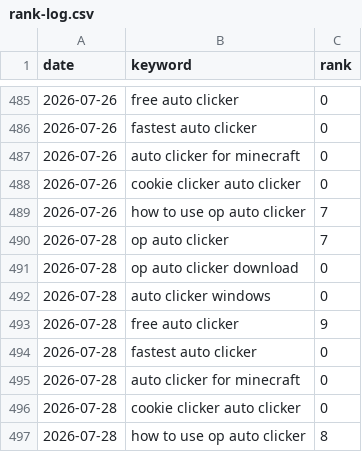
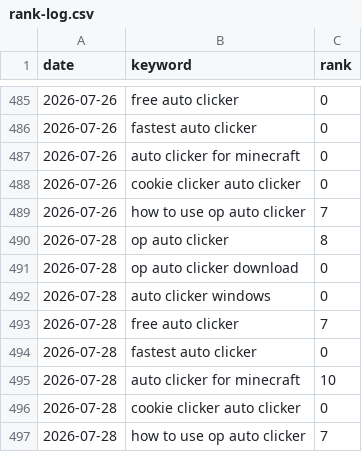
Before and after one commit to reggieog01-cpu/opauto, a CSV file: rank-tracker/rank-log.csv, drawn as a sheet; only a part is shown, gaps mark what is left out.

```diff
--- a/rank-tracker/rank-log.csv
+++ b/rank-tracker/rank-log.csv
@@ -489,9 +489,9 @@ date,keyword,rank
 2026-07-26,how to use op auto clicker,7
-2026-07-28,op auto clicker,7
+2026-07-28,op auto clicker,8
 2026-07-28,op auto clicker download,0
 2026-07-28,auto clicker windows,0
-2026-07-28,free auto clicker,9
+2026-07-28,free auto clicker,7
 2026-07-28,fastest auto clicker,0
-2026-07-28,auto clicker for minecraft,0
+2026-07-28,auto clicker for minecraft,10
 2026-07-28,cookie clicker auto clicker,0
-2026-07-28,how to use op auto clicker,8
+2026-07-28,how to use op auto clicker,7
```
